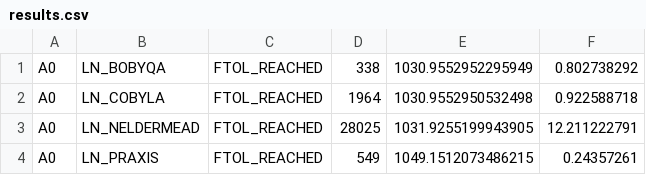
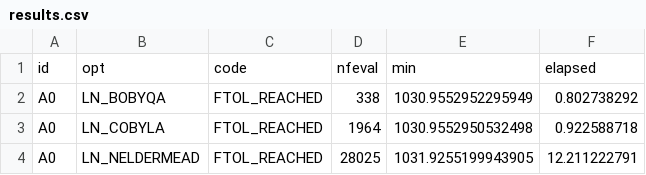
Before and after one commit to dmbates/MixedModelExamples, a CSV file: results/results.csv, drawn as a sheet; only a part is shown; the shorter side is filled out with more unchanged rows; the diff names each change by its address in the sheet, - before the commit and + after, or states it on an @@ line.

Commit message:
Add column names

```diff
--- a/results/results.csv
+++ b/results/results.csv
+row 1: id | opt | code | nfeval | min | elapsed
```
